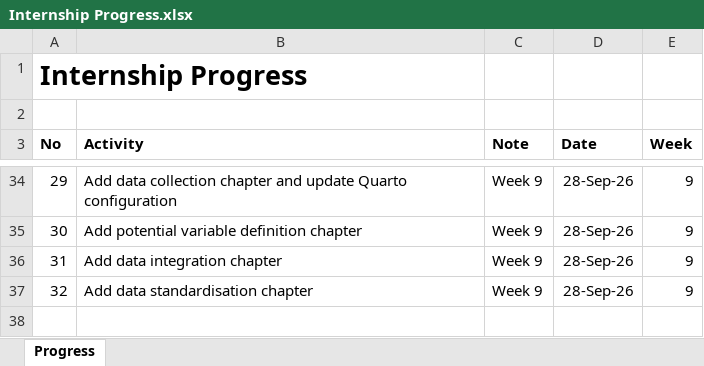
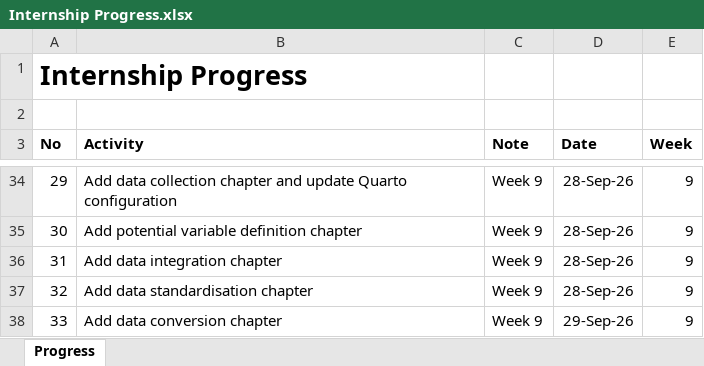
Before and after one commit to yusufkurniar/aas-supercomputing-demand-forecasting, an Excel workbook: assets/progress/Internship Progress.xlsx, sheet Progress, drawn as a sheet; only a part is shown, gaps mark what is left out; values as stored, in another font and other column widths than the file's, no borders; the diff names each change by its address in the sheet, - before the commit and + after, or states it on an @@ line.

Commit message:
Add data conversion chapter

```diff
--- a/assets/progress/Internship Progress.xlsx (sheet Progress)
+++ b/assets/progress/Internship Progress.xlsx (sheet Progress)
+row 38: 33 | Add data conversion chapter | Week 9 | 29-Sep-26 | 9
```
Also changed, not shown: 15 other files.
